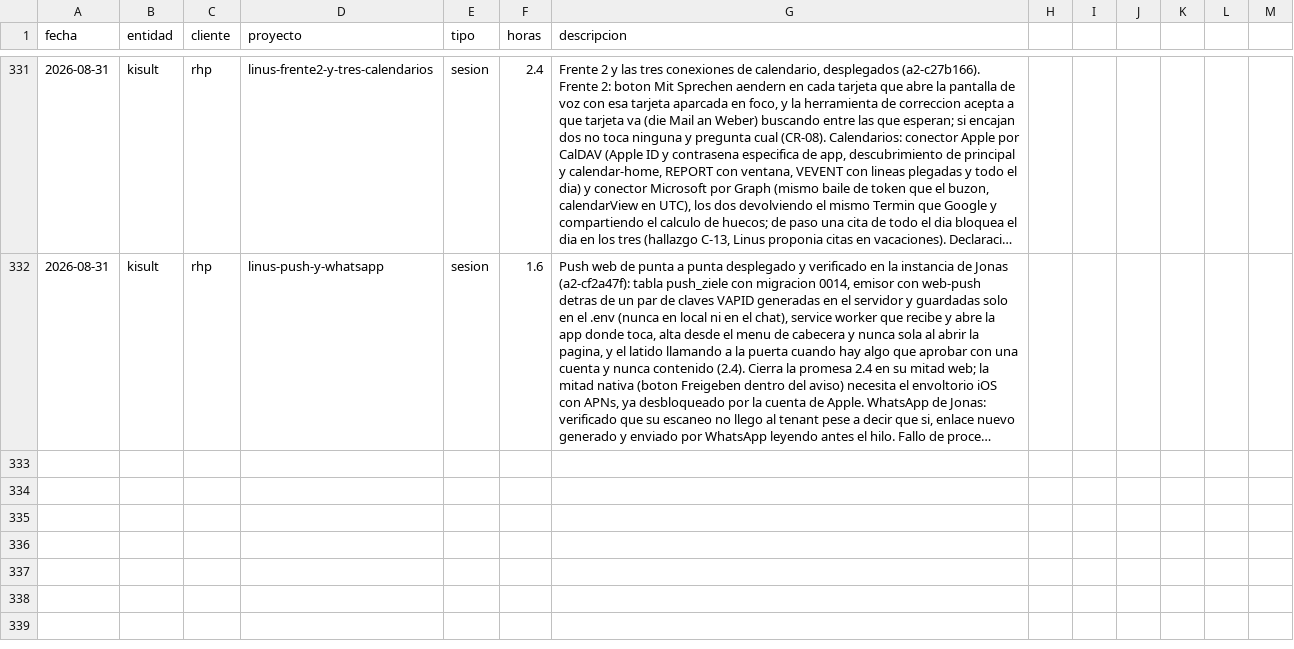
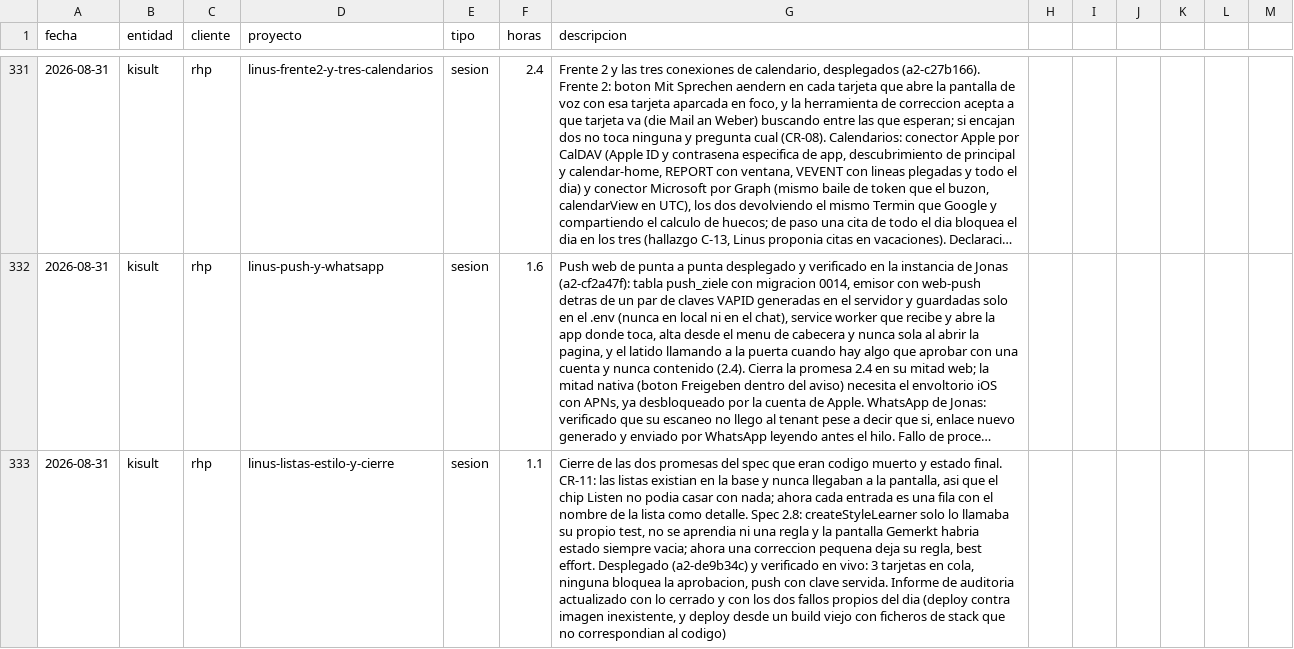
Before and after one commit to MaxSchock/operandi-os, a CSV file: docs/horas-ledger.csv, drawn as a sheet; only a part is shown, gaps mark what is left out; long unchanged cells end in …; the diff names each change by its address in the sheet, - before the commit and + after, or states it on an @@ line.

Commit message:
chore(docs): ledger 31/08, listas, estilo y cierre

```diff
--- a/docs/horas-ledger.csv
+++ b/docs/horas-ledger.csv
+row 333: 2026-08-31 | kisult | rhp | linus-listas-estilo-y-cierre | sesion | 1.1 | Cierre de las dos promesas del spec que eran codigo muerto y estado final. CR-11: las listas existian en la base y nunca llegaban a la pantalla, asi que el chip Listen no podia casar con nada; ahora cada entrada es una fila con el nombre de la lista como detalle. Spec 2.8: createStyleLearner solo lo llamaba su propio test, no se aprendia ni una regla y la pantalla Gemerkt habria estado siempre vacia; ahora una correccion pequena deja su regla, best effort. Desplegado (a2-de9b34c) y verificado en vivo: 3 tarjetas en cola, ninguna bloquea la aprobacion, push con clave servida. Informe de auditoria actualizado con lo cerrado y con los dos fallos propios del dia (deploy contra imagen inexistente, y deploy desde un build viejo con ficheros de stack que no correspondian al codigo)
```
